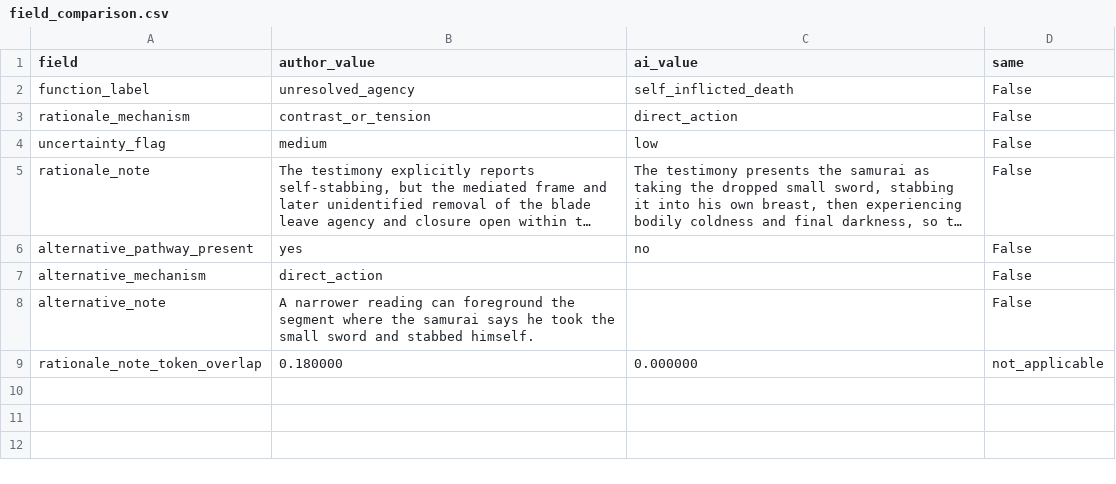
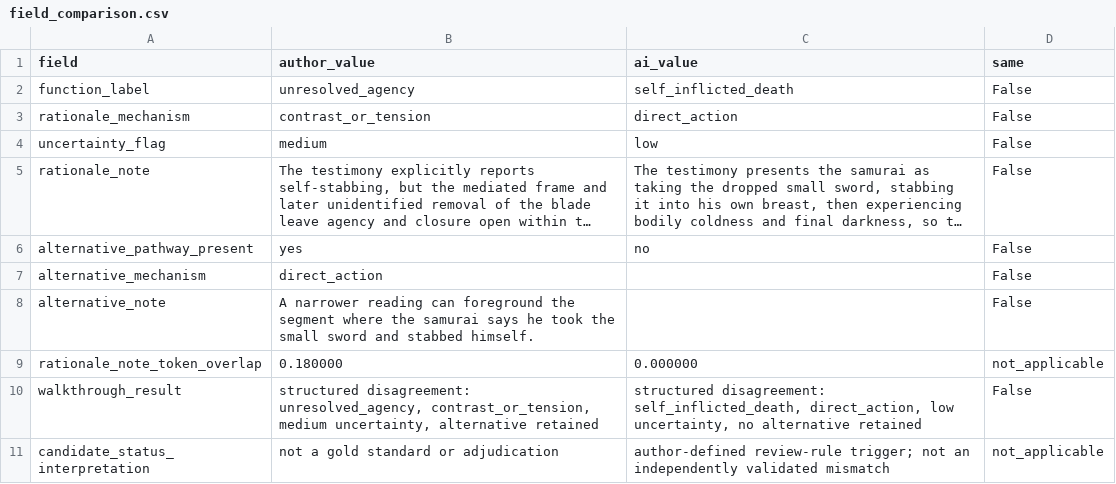
Before and after one commit to ZhijiWang/TRIM, a CSV file: walkthrough/in_a_grove_v0_1/outputs/field_comparison.csv, drawn as a sheet; long unchanged cells end in …; the diff names each change by its address in the sheet, - before the commit and + after, or states it on an @@ line.

```diff
--- a/walkthrough/in_a_grove_v0_1/outputs/field_comparison.csv
+++ b/walkthrough/in_a_grove_v0_1/outputs/field_comparison.csv
+row 10: walkthrough_result | structured disagreement: unresolved_agency, contrast_or_tension, medium uncertainty, alternative retained | structured disagreement: self_inflicted_death, direct_action, low uncertainty, no alternative retained | False
+row 11: candidate_status_interpretation | not a gold standard or adjudication | author-defined review-rule trigger; not an independently validated mismatch | not_applicable
```
Also changed, not shown: position_note/TRIM_HAA_position_note_claim_boundaries.csv, walkthrough/in_a_grove_v0_1/model_run_manifest.csv, 13 other files.
